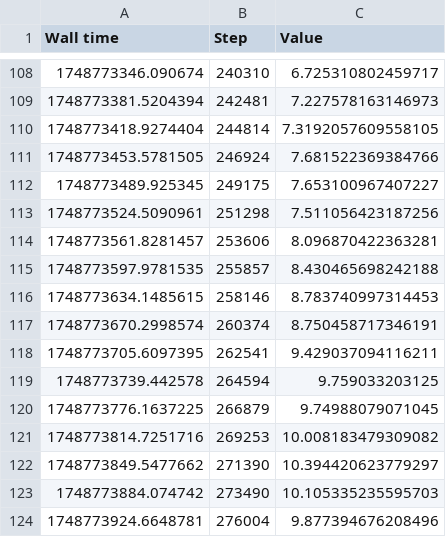
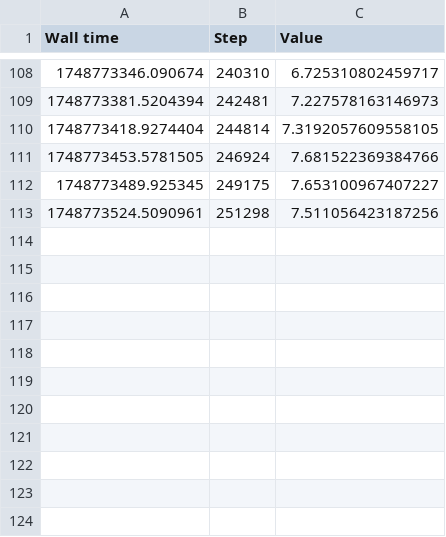
Before and after one commit to luffydod/DRL4EPMine, a CSV file: metrics_data/ep_rew_mean/run-raw-frame4-b64-cnn-discrete(fullmax)-25w-tag-rollout_ep_rew_mean.csv, drawn as a sheet; only a part is shown, gaps mark what is left out.

```diff
--- a/metrics_data/ep_rew_mean/run-raw-frame4-b64-cnn-discrete(fullmax)-25w-tag-rollout_ep_rew_mean.csv
+++ b/metrics_data/ep_rew_mean/run-raw-frame4-b64-cnn-discrete(fullmax)-25w-tag-rollout_ep_rew_mean.csv
@@ -113,12 +113 @@ Wall time,Step,Value
 1748773524.5090961,251298,7.511056423187256
-1748773561.8281457,253606,8.096870422363281
-1748773597.9781535,255857,8.430465698242188
-1748773634.1485615,258146,8.783740997314453
-1748773670.2998574,260374,8.750458717346191
-1748773705.6097395,262541,9.429037094116211
-1748773739.442578,264594,9.759033203125
-1748773776.1637225,266879,9.74988079071045
-1748773814.7251716,269253,10.008183479309082
-1748773849.5477662,271390,10.394420623779297
-1748773884.074742,273490,10.105335235595703
-1748773924.6648781,276004,9.877394676208496
```
Also changed, not shown: metrics_data/ep_len_mean/run-raw-frame4-b128-cnn-discrete(fullmax)-25w-tag-rollout_ep_len_mean.csv, metrics_data/ep_len_mean/run-raw-frame4-b64-cnn-discrete(fullmax)-25w-tag-rollout_ep_len_mean.csv, 5 other files.
